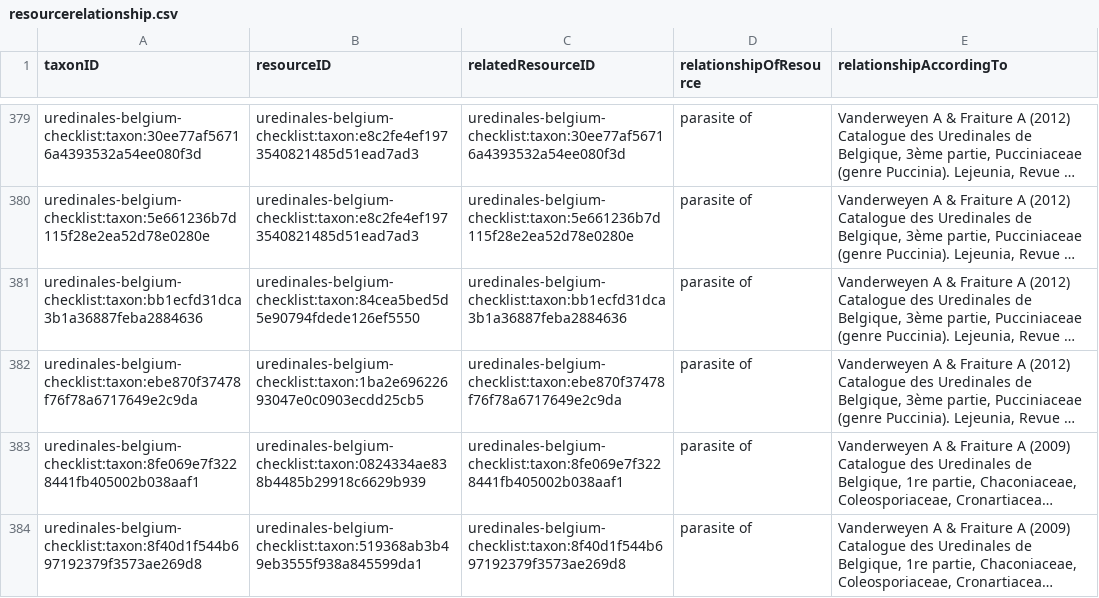
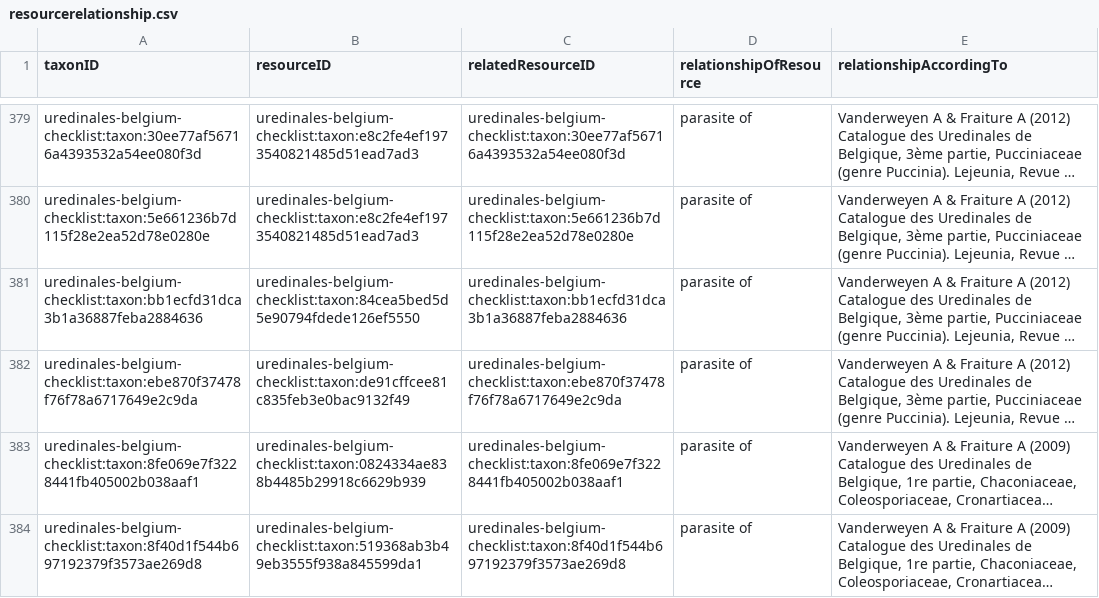
Before and after one commit to qgroom/Catalogue-des-Uredinales-de-Belgique, a CSV file: data/processed/resourcerelationship.csv, drawn as a sheet; only a part is shown, gaps mark what is left out; long unchanged cells end in …; the diff names each change by its address in the sheet, - before the commit and + after, or states it on an @@ line.

```diff
--- a/data/processed/resourcerelationship.csv
+++ b/data/processed/resourcerelationship.csv
-B382 (resourceID): uredinales-belgium-checklist:taxon:1ba2e69622693047e0c0903ecdd25cb5
+B382 (resourceID): uredinales-belgium-checklist:taxon:de91cffcee81c835feb3e0bac9132f49
```
Also changed, not shown: data/processed/taxon.csv, data/raw/checklist-of-rusts.tsv, 2 other files.
